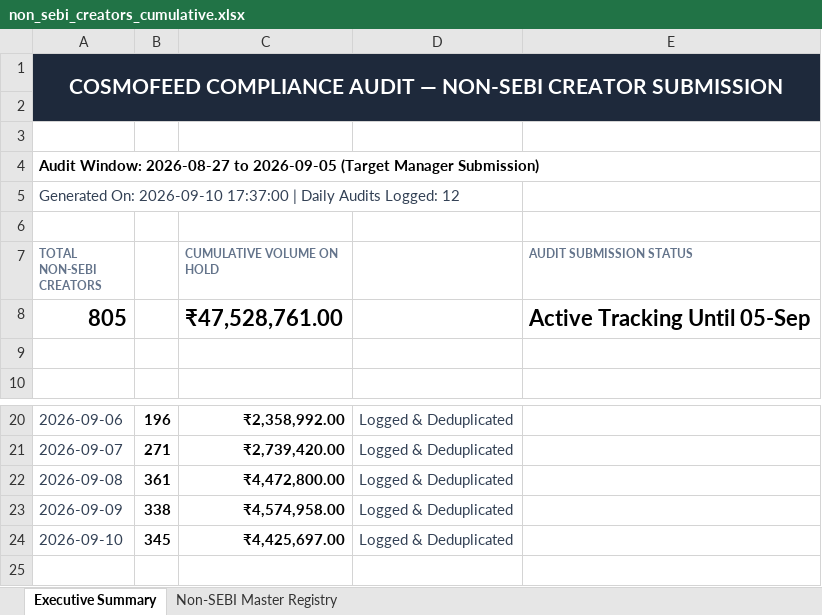
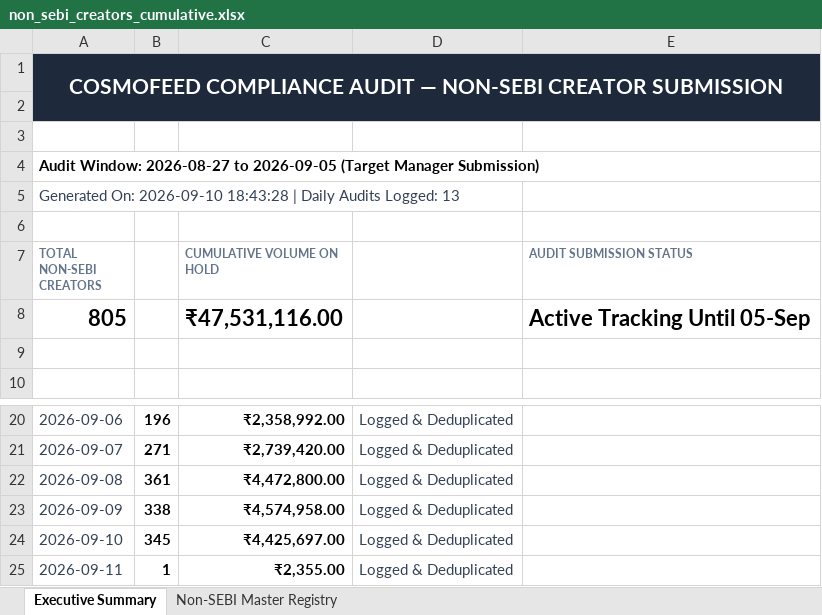
Before and after one commit to mohitkr04/cosmofeed_settlement, an Excel workbook: data/non_sebi_creators_cumulative.xlsx, sheet Executive Summary, drawn as a sheet; only a part is shown, gaps mark what is left out; values as stored, in another font and other column widths than the file's, no borders; the diff names each change by its address in the sheet, - before the commit and + after, or states it on an @@ line.

```diff
--- a/data/non_sebi_creators_cumulative.xlsx (sheet Executive Summary)
+++ b/data/non_sebi_creators_cumulative.xlsx (sheet Executive Summary)
-A5 (TOTAL NON-SEBI CREATORS): …On: 2026-09-10 17:37:00 | Daily Audits Logged: 12
+A5 (TOTAL NON-SEBI CREATORS): …On: 2026-09-10 18:43:28 | Daily Audits Logged: 13
-C8 (CUMULATIVE VOLUME ON HOLD): ₹47,528,761.00
+C8 (CUMULATIVE VOLUME ON HOLD): ₹47,531,116.00
+row 25: 2026-09-11 | 1 | ₹2,355.00 | Logged & Deduplicated
```
Also changed, not shown: sheet Non-SEBI Master Registry, reports/telegram_sebi_10day_report.xlsx, 14 other files.
